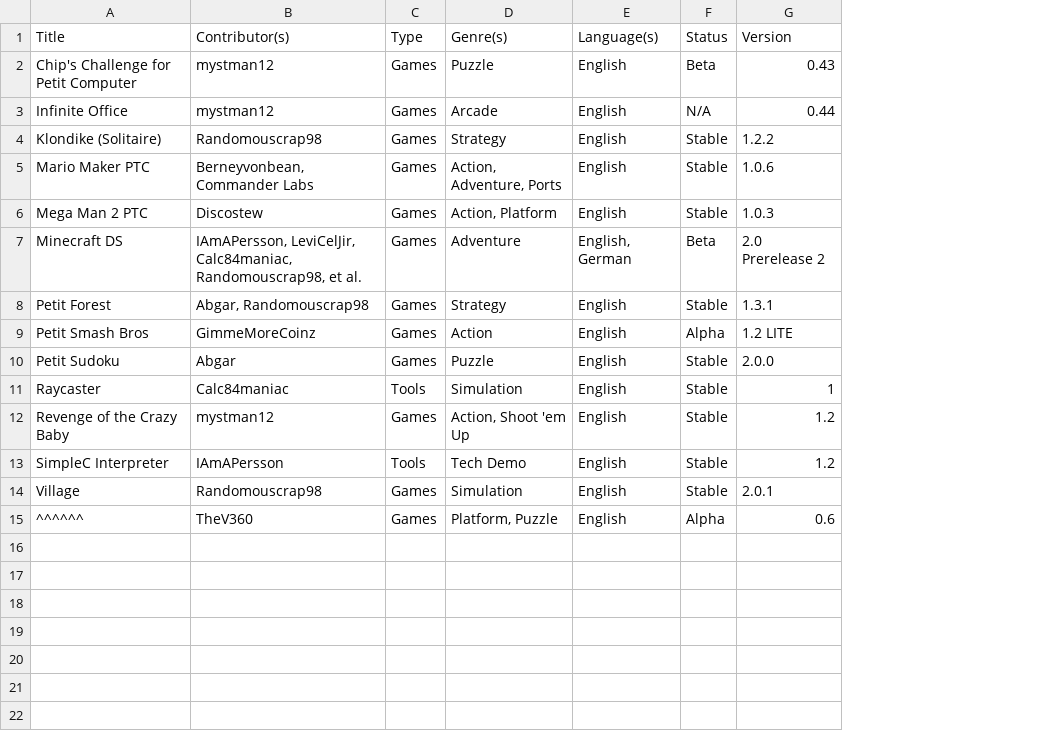
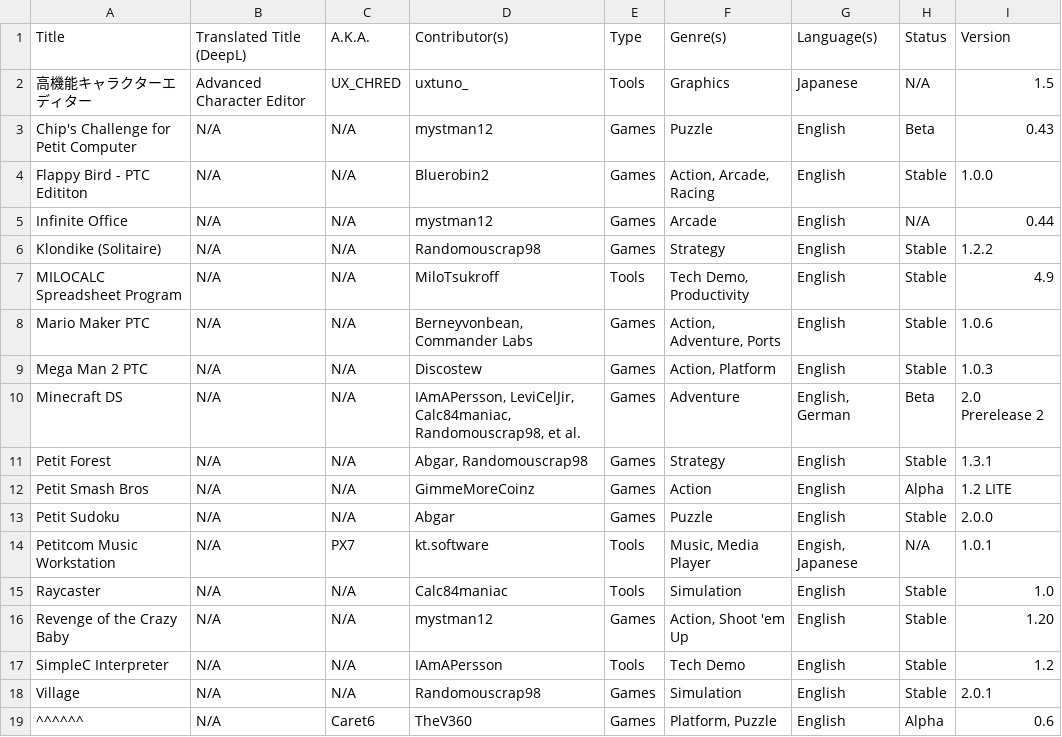
Before and after one commit to Minxrod/PetitRepo, a CSV file: petitrepo/info.csv, drawn as a sheet; addresses are those after the commit; the diff names each change by its address in the sheet, - before the commit and + after, or states it on an @@ line.

Commit message:
Add files via upload

```diff
--- a/petitrepo/info.csv
+++ b/petitrepo/info.csv
+column B (Translated Title (DeepL)), row 3: N/A; rows 5-6: N/A | N/A; rows 8-13: all N/A; rows 15-19: all N/A
+column C (A.K.A.), row 3: N/A; rows 5-6: N/A | N/A; rows 8-13: all N/A; rows 15-19: N/A | N/A | N/A | N/A | Caret6
+row 2: 高機能キャラクターエディター | Advanced Character Editor | UX_CHRED | uxtuno_ | Tools | Graphics | Japanese | N/A | 1.5
+row 4: Flappy Bird - PTC Edititon | N/A | N/A | Bluerobin2 | Games | Action, Arcade, Racing | English | Stable | 1.0.0
+row 7: MILOCALC Spreadsheet Program | N/A | N/A | MiloTsukroff | Tools | Tech Demo, Productivity | English | Stable | 4.9
+row 14: Petitcom Music Workstation | N/A | PX7 | kt.software | Tools | Music, Media Player | Engish, Japanese | N/A | 1.0.1
-I15 (Version): 1
+I15 (Version): 1.0
-I16 (Version): 1.2
+I16 (Version): 1.20
```
